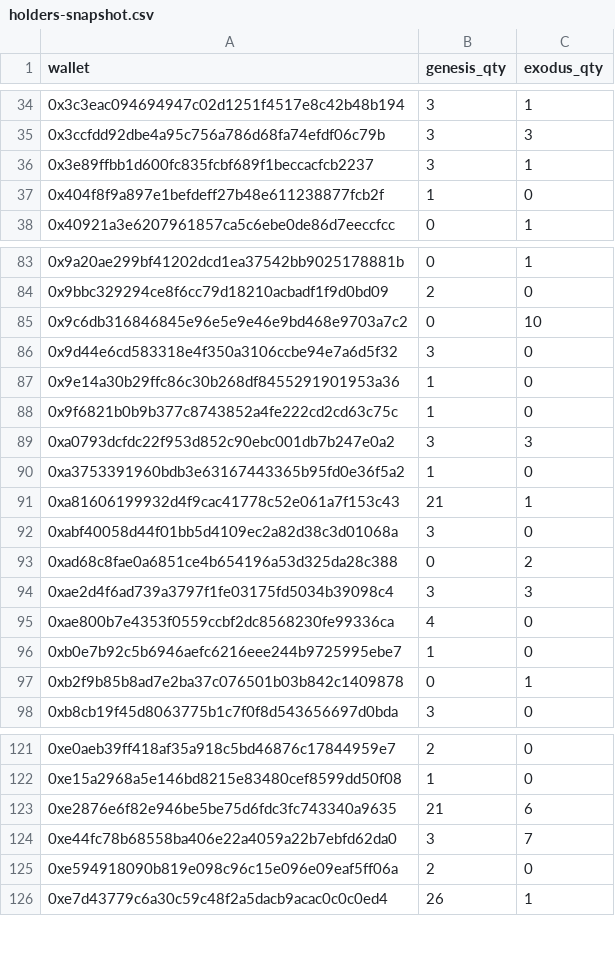
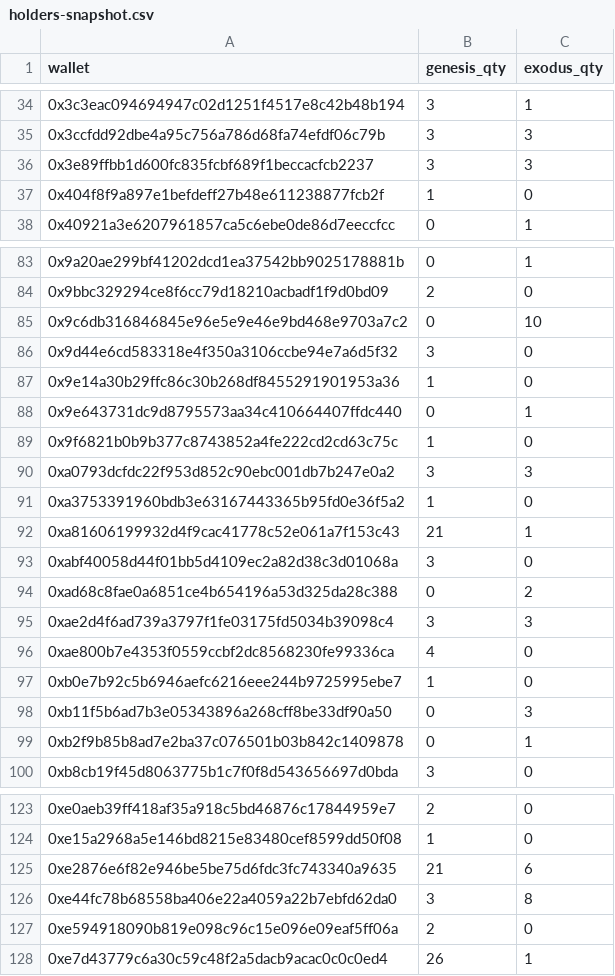
Before and after one commit to GridPhantoms/grid-keys-points, a CSV file: public/holders-snapshot.csv, drawn as a sheet; only a part is shown, gaps mark what is left out.

Commit message:
Update holder snapshot

```diff
--- a/public/holders-snapshot.csv
+++ b/public/holders-snapshot.csv
@@ -35,3 +35,3 @@ wallet,genesis_qty,exodus_qty
 0x3ccfdd92dbe4a95c756a786d68fa74efdf06c79b,3,3
-0x3e89ffbb1d600fc835fcbf689f1beccacfcb2237,3,1
+0x3e89ffbb1d600fc835fcbf689f1beccacfcb2237,3,3
 0x404f8f9a897e1befdeff27b48e611238877fcb2f,1,0
@@ -87,2 +87,3 @@ wallet,genesis_qty,exodus_qty
 0x9e14a30b29ffc86c30b268df8455291901953a36,1,0
+0x9e643731dc9d8795573aa34c410664407ffdc440,0,1
 0x9f6821b0b9b377c8743852a4fe222cd2cd63c75c,1,0
@@ -96,2 +97,3 @@ wallet,genesis_qty,exodus_qty
 0xb0e7b92c5b6946aefc6216eee244b9725995ebe7,1,0
+0xb11f5b6ad7b3e05343896a268cff8be33df90a50,0,3
 0xb2f9b85b8ad7e2ba37c076501b03b842c1409878,0,1
@@ -123,3 +125,3 @@ wallet,genesis_qty,exodus_qty
 0xe2876e6f82e946be5be75d6fdc3fc743340a9635,21,6
-0xe44fc78b68558ba406e22a4059a22b7ebfd62da0,3,7
+0xe44fc78b68558ba406e22a4059a22b7ebfd62da0,3,8
 0xe594918090b819e098c96c15e096e09eaf5ff06a,2,0
```
Also changed, not shown: 1 other file.
